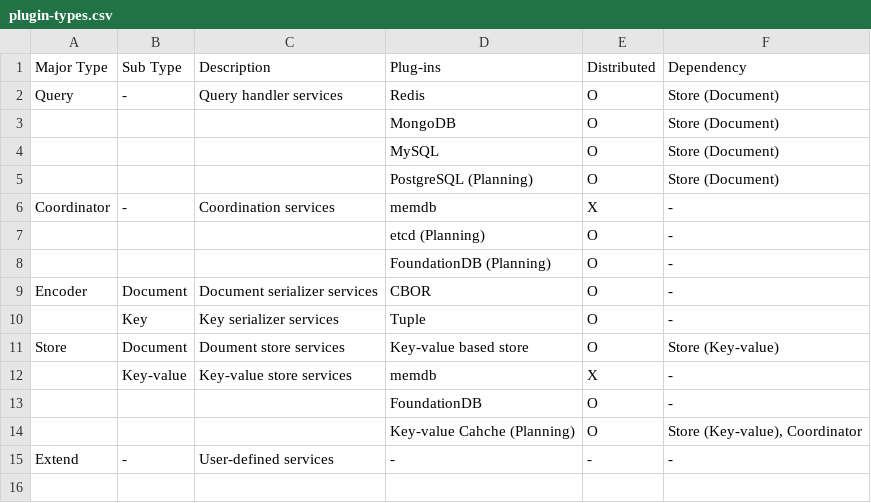
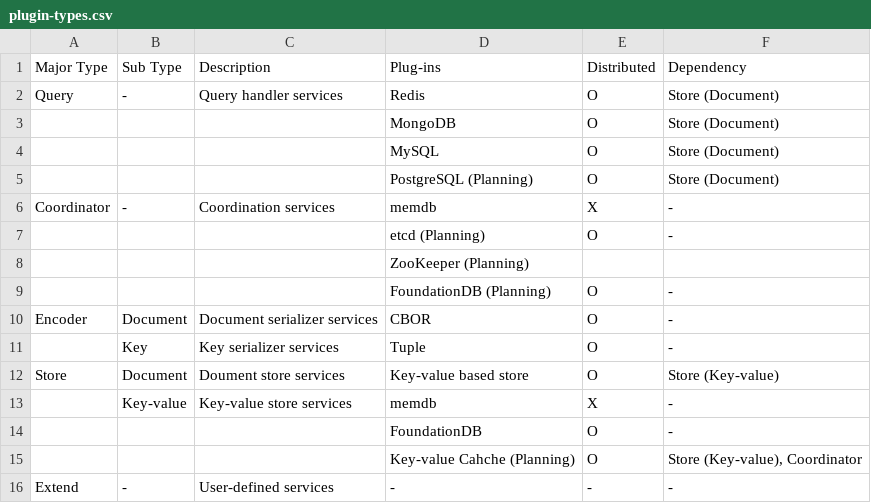
Before and after one commit to cybergarage/go-concord, a CSV file: doc/plugin/plugin-types.csv, drawn as a sheet.

```diff
--- a/doc/plugin/plugin-types.csv
+++ b/doc/plugin/plugin-types.csv
@@ -7,2 +7,3 @@ Coordinator,-,Coordination services,memdb,X,-
 ,,,etcd (Planning),O,-
+,,,ZooKeeper (Planning),,
 ,,,FoundationDB (Planning),O,-
```
Also changed, not shown: 5 other files.
